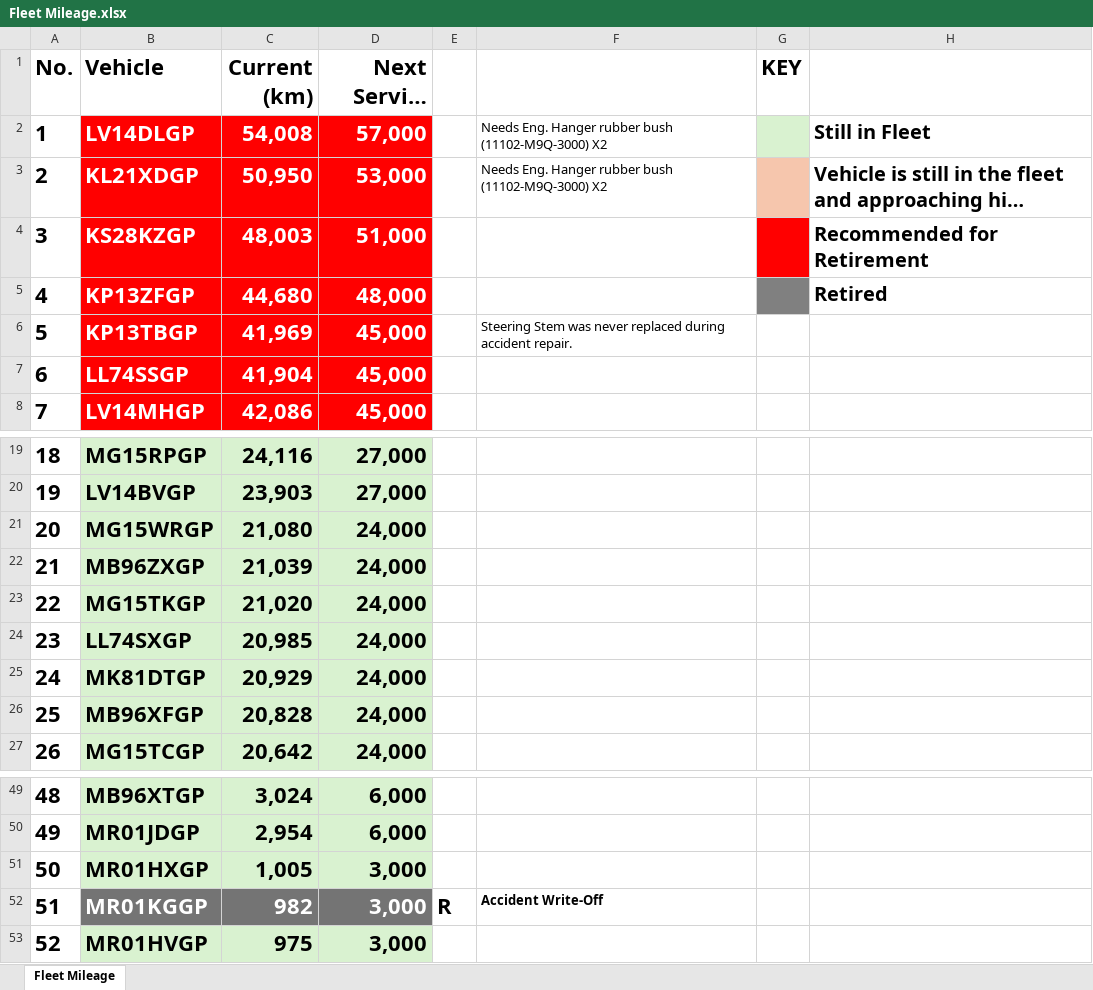
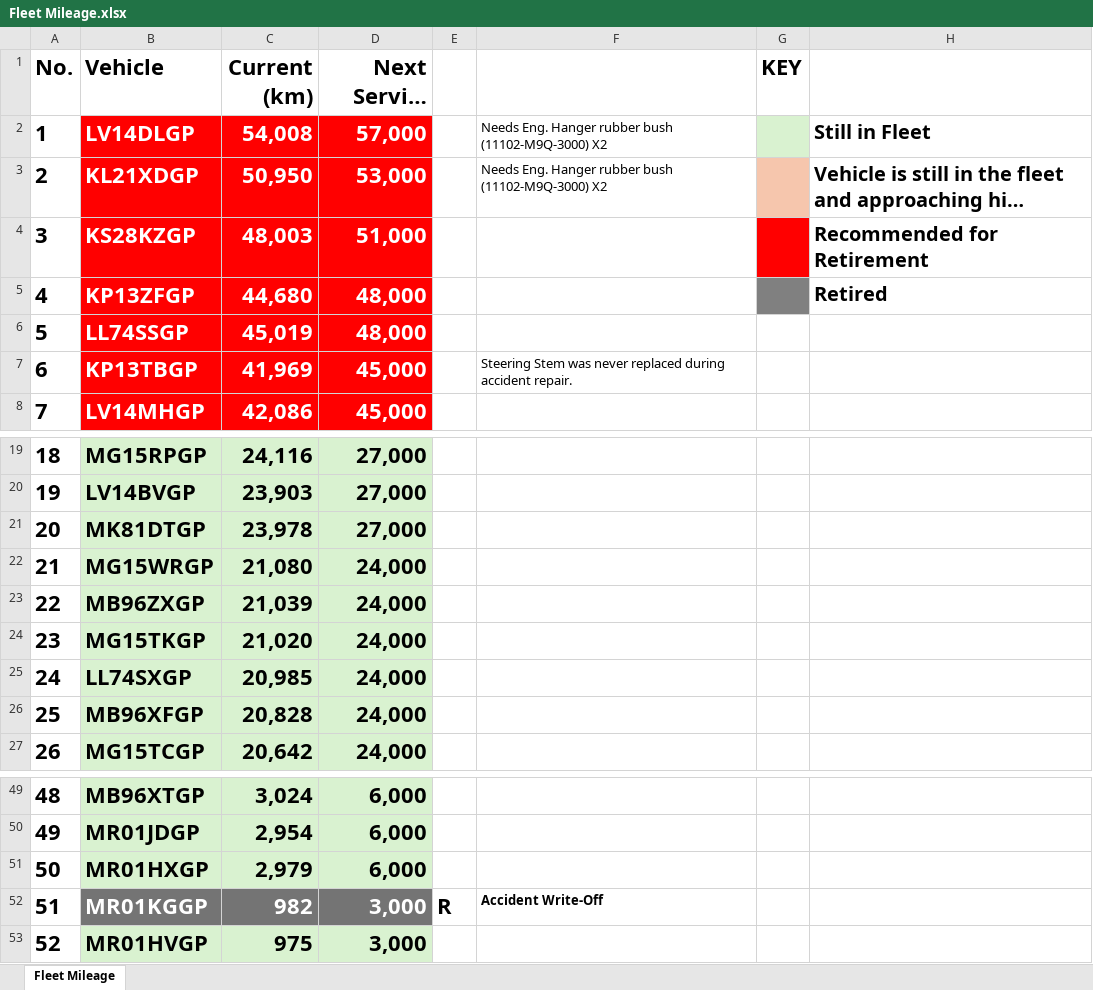
Before and after one commit to cloudlint/MobilityFleet, an Excel workbook: Fleet Mileage.xlsx, sheet Fleet Mileage, drawn as a sheet; only a part is shown, gaps mark what is left out; long unchanged cells end in …; values as stored, in another font and other column widths than the file's, no borders; removed rows and columns are numbered as before the commit, all else as after; the diff names each change by its address in the sheet, - before the commit and + after, or states it on an @@ line.

```diff
--- a/Fleet Mileage.xlsx (sheet Fleet Mileage)
+++ b/Fleet Mileage.xlsx (sheet Fleet Mileage)
+row 6: 5 | LL74SSGP | 45,019 | 48,000
@@ column A (No.) renumbered between rows 7 and 25 @@
-row 7: 6 | LL74SSGP | 41,904 | 45,000
+row 21: 20 | MK81DTGP | 23,978 | 27,000
-row 25: 24 | MK81DTGP | 20,929 | 24,000
-C51 (Current (km)): 1,005
+C51 (Current (km)): 2,979
-D51 (Next Service (km)): 3,000
+D51 (Next Service (km)): 6,000
```
Also changed, not shown: 1 other file.
